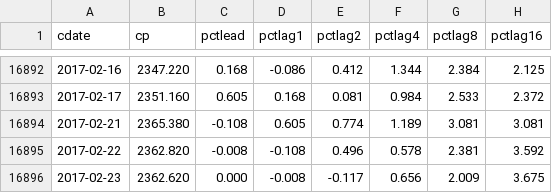
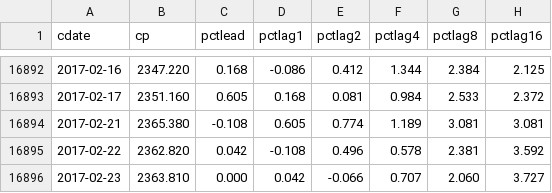
Before and after one commit to danbikle/spy611v2, a CSV file: public/csv/ftrGSPC2.csv, drawn as a sheet; only a part is shown, gaps mark what is left out.

```diff
--- a/public/csv/ftrGSPC2.csv
+++ b/public/csv/ftrGSPC2.csv
@@ -16894,3 +16894,3 @@ cdate,cp,pctlead,pctlag1,pctlag2,pctlag4,pctlag8,pctlag16
 2017-02-21,2365.380,-0.108,0.605,0.774,1.189,3.081,3.081
-2017-02-22,2362.820,-0.008,-0.108,0.496,0.578,2.381,3.592
-2017-02-23,2362.620,0.000,-0.008,-0.117,0.656,2.009,3.675
+2017-02-22,2362.820,0.042,-0.108,0.496,0.578,2.381,3.592
+2017-02-23,2363.810,0.000,0.042,-0.066,0.707,2.060,3.727
```
Also changed, not shown: public/csv/GSPC2.csv, 2 other files.
